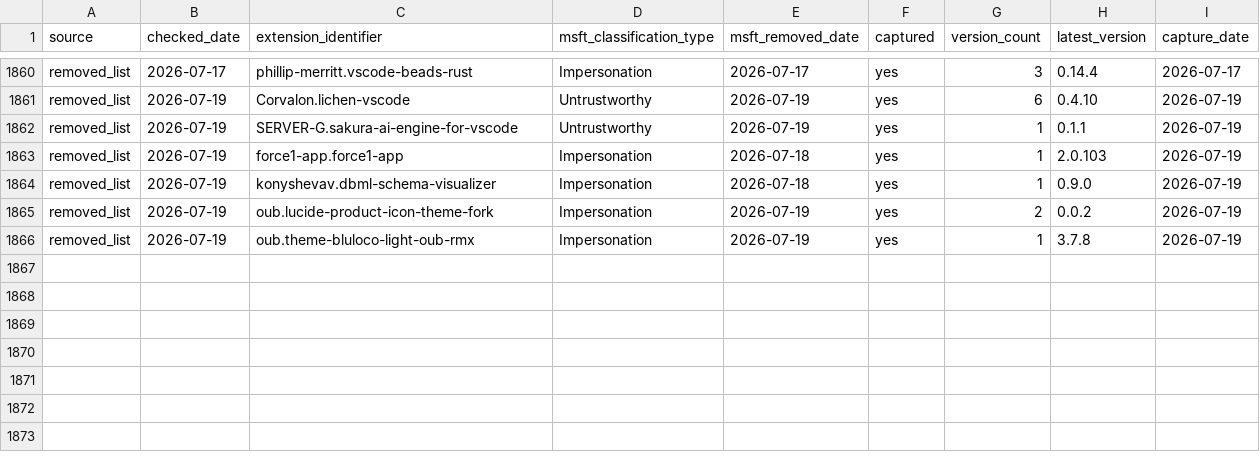
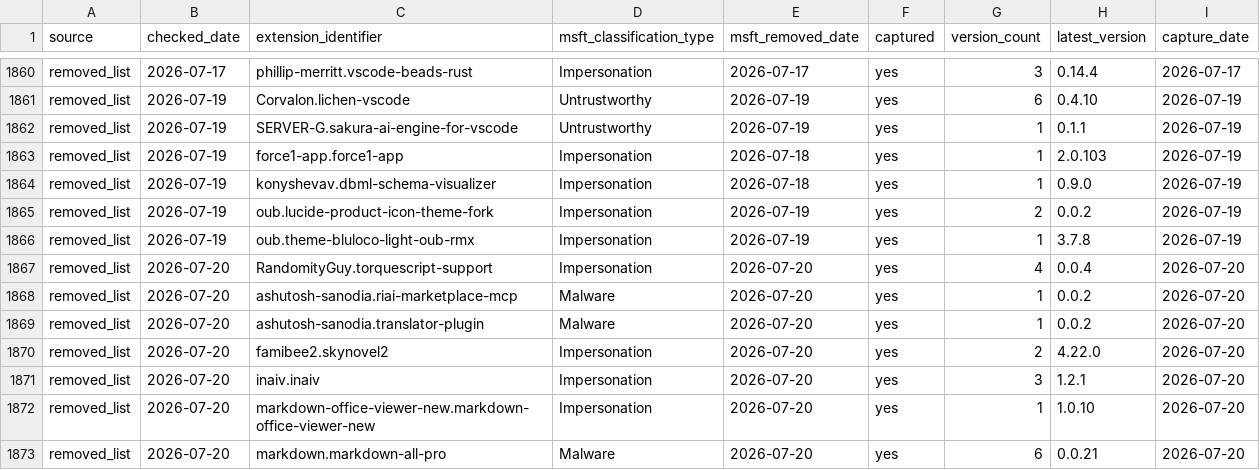
Before and after one commit to kalachkar/vsmex, a CSV file: metadata/msft_vscode_flagged_extensions.csv, drawn as a sheet; only a part is shown, gaps mark what is left out; the diff names each change by its address in the sheet, - before the commit and + after, or states it on an @@ line.

Commit message:
sync: +7 new flagged extensions

```diff
--- a/metadata/msft_vscode_flagged_extensions.csv
+++ b/metadata/msft_vscode_flagged_extensions.csv
+row 1867: removed_list | 2026-07-20 | RandomityGuy.torquescript-support | Impersonation | 2026-07-20 | yes | 4 | 0.0.4 | 2026-07-20
+row 1868: removed_list | 2026-07-20 | ashutosh-sanodia.riai-marketplace-mcp | Malware | 2026-07-20 | yes | 1 | 0.0.2 | 2026-07-20
+row 1869: removed_list | 2026-07-20 | ashutosh-sanodia.translator-plugin | Malware | 2026-07-20 | yes | 1 | 0.0.2 | 2026-07-20
+row 1870: removed_list | 2026-07-20 | famibee2.skynovel2 | Impersonation | 2026-07-20 | yes | 2 | 4.22.0 | 2026-07-20
+row 1871: removed_list | 2026-07-20 | inaiv.inaiv | Impersonation | 2026-07-20 | yes | 3 | 1.2.1 | 2026-07-20
+row 1872: removed_list | 2026-07-20 | markdown-office-viewer-new.markdown-office-viewer-new | Impersonation | 2026-07-20 | yes | 1 | 1.0.10 | 2026-07-20
+row 1873: removed_list | 2026-07-20 | markdown.markdown-all-pro | Malware | 2026-07-20 | yes | 6 | 0.0.21 | 2026-07-20
```
